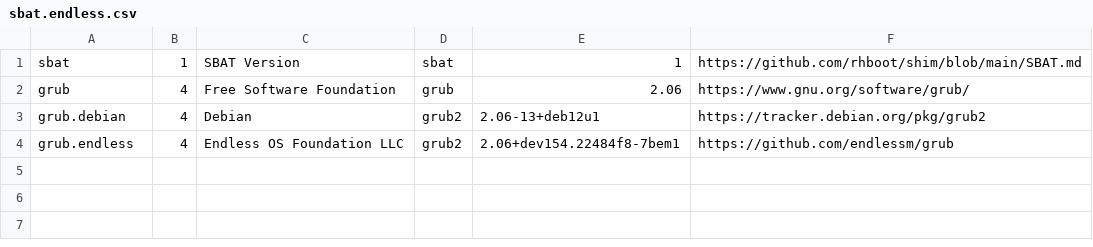
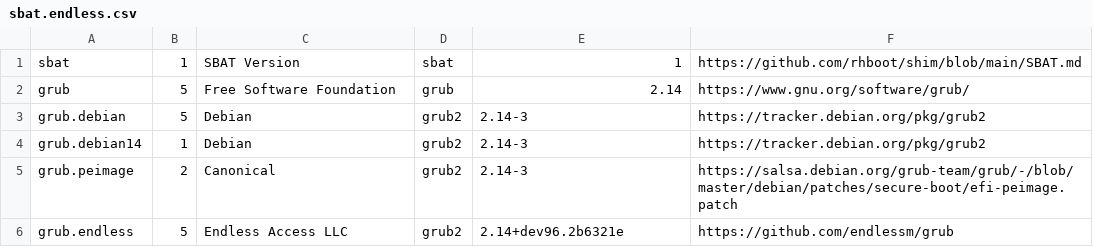
Before and after one commit to endlessm/eos-build-meta, a CSV file: files/grub/sbat.endless.csv, drawn as a sheet.

Commit message:
grub-(i386-pc|x86_64-efi).bst: Update grub to 2.14
Update grub to 2.14 by rebasing on Debian grub 2.14-3.
1. Bump grub's version to 2.14 in sbat.endless.csv.
2. Add dejavu-fonts.bst into the build-depends of grub-i386-pc.bst and
   grub-x86_64-efi.bst. New grub builds with dejavu fonts.
3. Pin gnulib to commit 9f48fb992a3d7e96610c4ce8be969cff2d61a01b by
   following bootstrap.conf's "GNULIB_REVISION".
4. Add build CFLAGS "-Wno-error=unterminated-string-initialization" and
   "-Wno-error=attributes" to skip checking from GCC 16.
5. Drop "linuxefi" from build-sa-efi-images. Debian grub has drop
   linuxefi.mod since 2.12.
6. Drop ntldr-img from grub-i386-pc.bst's grub-extra. grldrstart.S uses
   `.arch i486, nojumps` inside .code16 code, which newer binutils/gas
   rejects since nojumps is now only accepted with genuinely 16-bit
   .arch names, breaking the i386-pc build. Debian hit the same
   regression and disabled ntldr-img in grub2 2.14-1 (Debian bug
   #1122127) rather than patch the assembly; do the same here.
7. Update grub bst elements' path in files/grub/README.md.
8. Drop redundant elements/eos/grub/grub-sources.yml.

Fixes: https://github.com/endlessm/eos-build-meta/issues/235

```diff
--- a/files/grub/sbat.endless.csv
+++ b/files/grub/sbat.endless.csv
@@ -1,4 +1,6 @@
 sbat,1,SBAT Version,sbat,1,https://github.com/rhboot/shim/blob/main/SBAT.md
-grub,4,Free Software Foundation,grub,2.06,https://www.gnu.org/software/grub/
-grub.debian,4,Debian,grub2,2.06-13+deb12u1,https://tracker.debian.org/pkg/grub2
-grub.endless,4,Endless OS Foundation LLC,grub2,2.06+dev154.22484f8-7bem1,https://github.com/endlessm/grub
+grub,5,Free Software Foundation,grub,2.14,https://www.gnu.org/software/grub/
+grub.debian,5,Debian,grub2,2.14-3,https://tracker.debian.org/pkg/grub2
+grub.debian14,1,Debian,grub2,2.14-3,https://tracker.debian.org/pkg/grub2
+grub.peimage,2,Canonical,grub2,2.14-3,https://salsa.debian.org/grub-team/grub/-/blob/master/debian/patches/secure-boot/efi-peimage.patch
+grub.endless,5,Endless Access LLC,grub2,2.14+dev96.2b6321e,https://github.com/endlessm/grub
```
Also changed, not shown: 7 other files.
